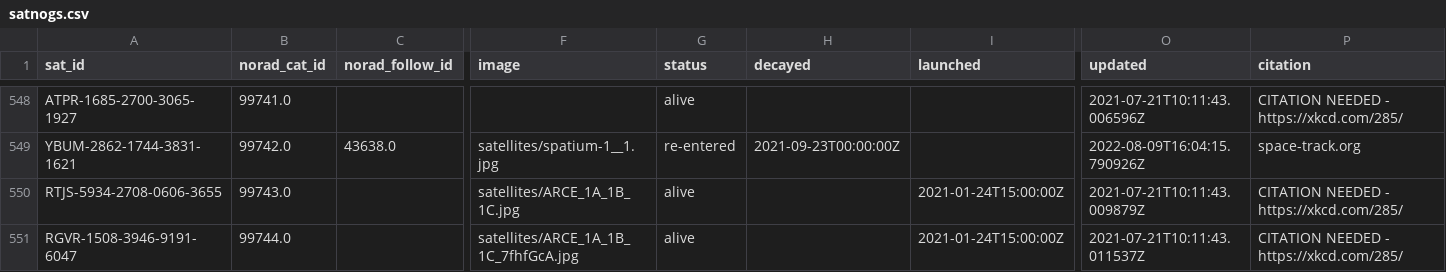
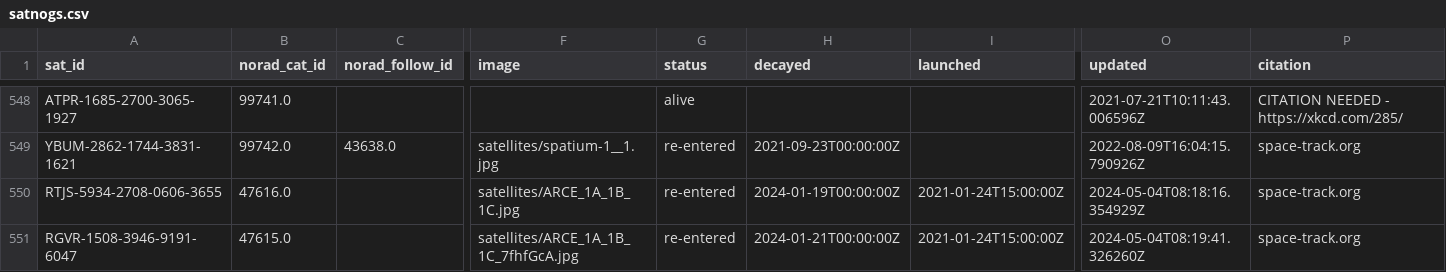
Before and after one commit to maruko8k/amateur-satellite-database, a CSV file: data/satnogs.csv, drawn as a sheet; only a part is shown, gaps mark what is left out; the diff covers the shown part only; the diff names each change by its address in the sheet, - before the commit and + after, or states it on an @@ line.

```diff
--- a/data/satnogs.csv
+++ b/data/satnogs.csv
-B550 (norad_cat_id): 99743.0
+B550 (norad_cat_id): 47616.0
-G550:G551 (status): alive
+G550:G551 (status): re-entered
-H550 (decayed): (empty)
+H550 (decayed): 2024-01-19T00:00:00Z
-O550 (updated): 2021-07-21T10:11:43.009879Z
+O550 (updated): 2024-05-04T08:18:16.354929Z
-P550:P551 (citation): CITATION NEEDED - https://xkcd.com/285/
+P550:P551 (citation): space-track.org
-B551 (norad_cat_id): 99744.0
+B551 (norad_cat_id): 47615.0
-H551 (decayed): (empty)
+H551 (decayed): 2024-01-21T00:00:00Z
-O551 (updated): 2021-07-21T10:11:43.011537Z
+O551 (updated): 2024-05-04T08:19:41.326260Z
```
Also changed, not shown: 2 added rows, 1 removed row and 16 edited cells elsewhere in this file, data/amsat-active-frequencies.csv, data/amsat-all-frequencies.csv, 3 other files.
